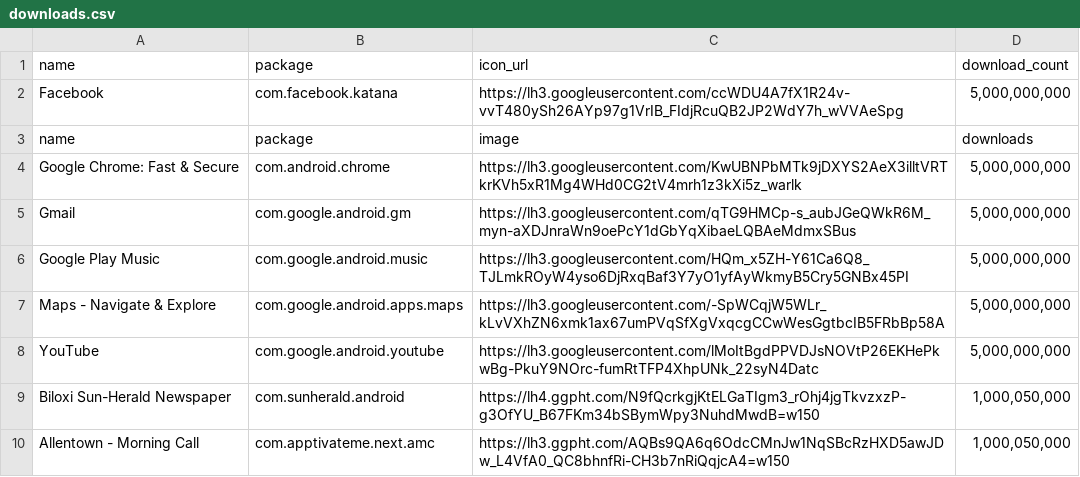
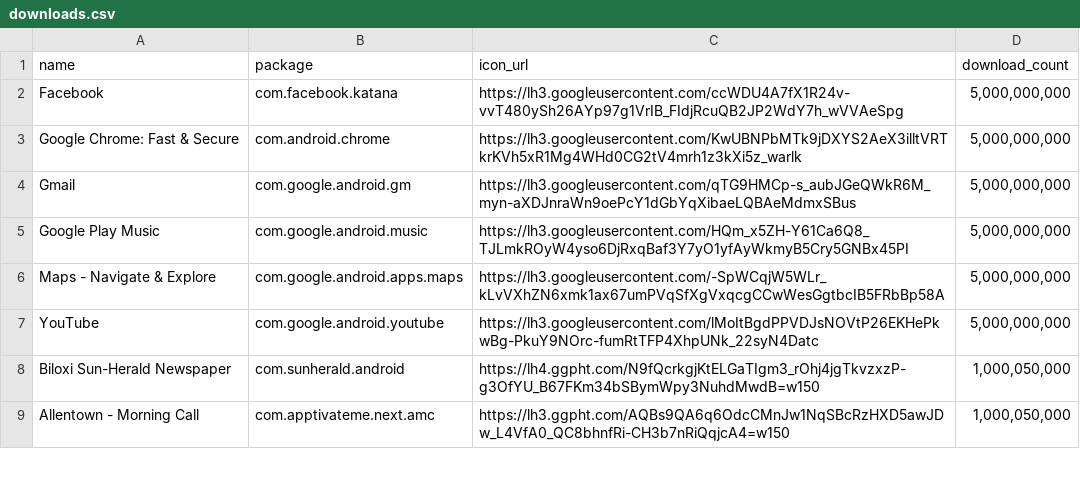
Before and after one commit to drizki/most-popular-android-apps, a CSV file: data/downloads.csv, drawn as a sheet; only a part is shown.

Commit message:
Add csv format

```diff
--- a/data/downloads.csv
+++ b/data/downloads.csv
@@ -2,3 +2,2 @@ name,package,icon_url,download_count
 Facebook,com.facebook.katana,https://lh3.googleusercontent.com/ccWDU4A7fX1R24v-vvT480ySh26AYp97g1VrIB_FIdjRcuQB2JP2WdY7h_wVVAeSpg,"5,000,000,000"
-name,package,image,downloads
 Google Chrome: Fast & Secure,com.android.chrome,https://lh3.googleusercontent.com/KwUBNPbMTk9jDXYS2AeX3illtVRTkrKVh5xR1Mg4WHd0CG2tV4mrh1z3kXi5z_warlk,"5,000,000,000"
```
